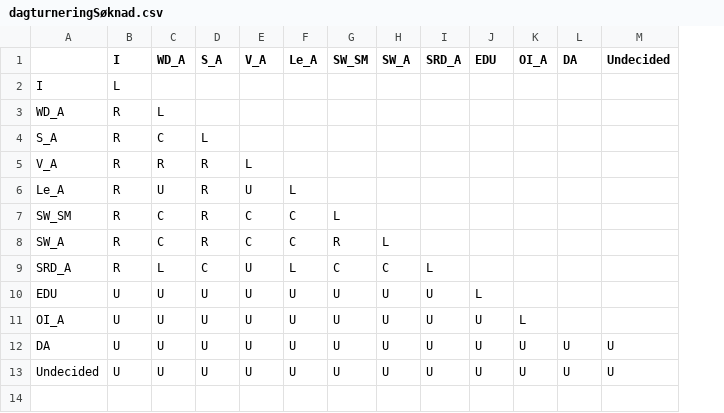
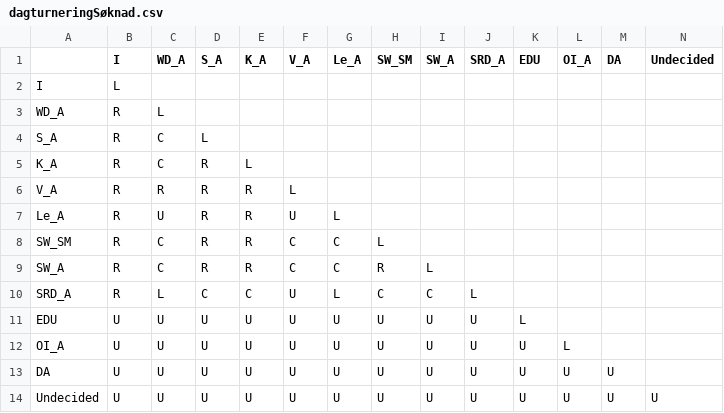
Before and after one commit to navikt/helse-spleis, a CSV file: sykepenger-model/src/main/resources/dagturneringSøknad.csv, drawn as a sheet; addresses are those after the commit; the diff names each change by its address in the sheet, - before the commit and + after, or states it on an @@ line.

```diff
--- a/sykepenger-model/src/main/resources/dagturneringSøknad.csv
+++ b/sykepenger-model/src/main/resources/dagturneringSøknad.csv
+column E (K_A), rows 6-14: R | R | R | R | C | U | U | U | U
+row 5: K_A | R | C | R | L
-N13 (Undecided): U
+N13 (Undecided): (empty)
```
Also changed, not shown: sykepenger-model/src/main/resources/dagturnering.csv, 2 other files.
